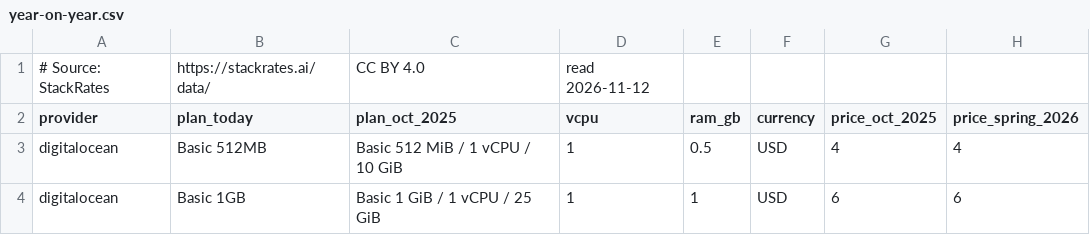
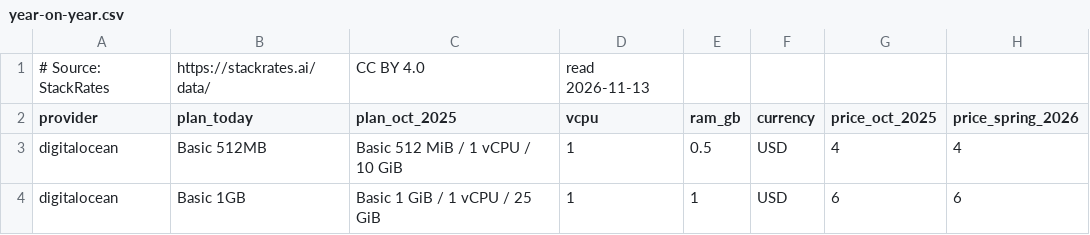
Before and after one commit to firststategrowth/vps-prices, a CSV file: year-on-year.csv, drawn as a sheet; only a part is shown; the diff names each change by its address in the sheet, - before the commit and + after, or states it on an @@ line.

```diff
--- a/year-on-year.csv
+++ b/year-on-year.csv
-D1 (vcpu): read 2026-11-12
+D1 (vcpu): read 2026-11-13
```
Also changed, not shown: prices.csv, 4 other files.
